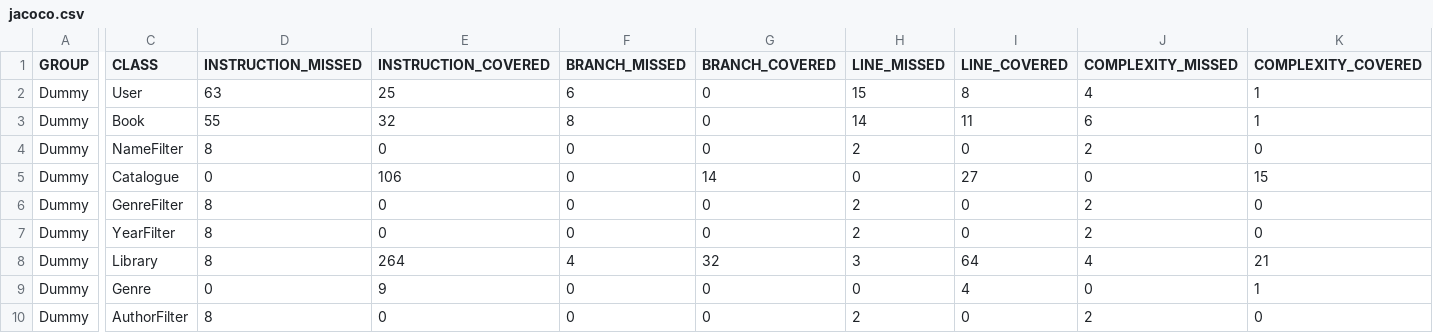
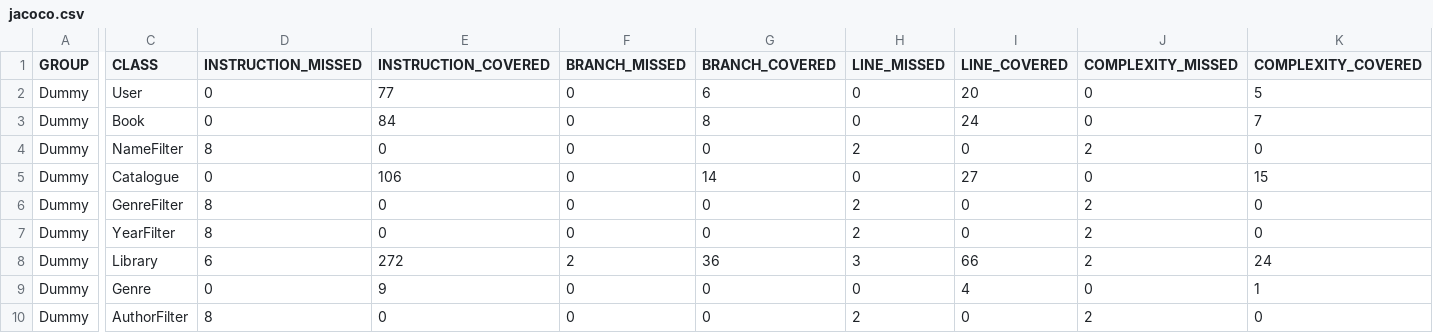
Before and after one commit to JK-Ap/ApapCallejaAssignment, a CSV file: target/site/jacoco/jacoco.csv, drawn as a sheet; only a part is shown, gaps mark what is left out; the diff covers the shown part only; the diff names each change by its address in the sheet, - before the commit and + after, or states it on an @@ line.

```diff
--- a/target/site/jacoco/jacoco.csv
+++ b/target/site/jacoco/jacoco.csv
-D2 (INSTRUCTION_MISSED): 63
+D2 (INSTRUCTION_MISSED): 0
-E2 (INSTRUCTION_COVERED): 25
+E2 (INSTRUCTION_COVERED): 77
-F2 (BRANCH_MISSED): 6
+F2 (BRANCH_MISSED): 0
-G2 (BRANCH_COVERED): 0
+G2 (BRANCH_COVERED): 6
-H2 (LINE_MISSED): 15
+H2 (LINE_MISSED): 0
-I2 (LINE_COVERED): 8
+I2 (LINE_COVERED): 20
-J2 (COMPLEXITY_MISSED): 4
+J2 (COMPLEXITY_MISSED): 0
-K2 (COMPLEXITY_COVERED): 1
+K2 (COMPLEXITY_COVERED): 5
-D3 (INSTRUCTION_MISSED): 55
+D3 (INSTRUCTION_MISSED): 0
-E3 (INSTRUCTION_COVERED): 32
+E3 (INSTRUCTION_COVERED): 84
-F3 (BRANCH_MISSED): 8
+F3 (BRANCH_MISSED): 0
-G3 (BRANCH_COVERED): 0
+G3 (BRANCH_COVERED): 8
-H3 (LINE_MISSED): 14
+H3 (LINE_MISSED): 0
-I3 (LINE_COVERED): 11
+I3 (LINE_COVERED): 24
-J3 (COMPLEXITY_MISSED): 6
+J3 (COMPLEXITY_MISSED): 0
-K3 (COMPLEXITY_COVERED): 1
+K3 (COMPLEXITY_COVERED): 7
-D8 (INSTRUCTION_MISSED): 8
+D8 (INSTRUCTION_MISSED): 6
-E8 (INSTRUCTION_COVERED): 264
+E8 (INSTRUCTION_COVERED): 272
-F8 (BRANCH_MISSED): 4
+F8 (BRANCH_MISSED): 2
-G8 (BRANCH_COVERED): 32
+G8 (BRANCH_COVERED): 36
-I8 (LINE_COVERED): 64
+I8 (LINE_COVERED): 66
-J8 (COMPLEXITY_MISSED): 4
+J8 (COMPLEXITY_MISSED): 2
-K8 (COMPLEXITY_COVERED): 21
+K8 (COMPLEXITY_COVERED): 24
```
Also changed, not shown: 4 edited cells elsewhere in this file, 23 other files.
